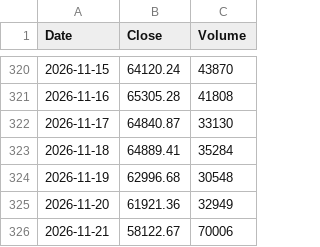
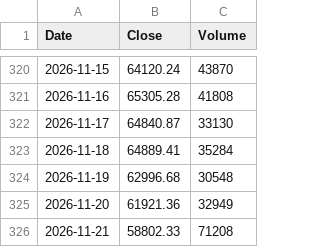
Before and after one commit to bitcoin-1000/bitcoin-1000.github.io, a CSV file: data/prices_recent.csv, drawn as a sheet; only a part is shown, gaps mark what is left out.

Commit message:
Update bitcoin price data

```diff
--- a/data/prices_recent.csv
+++ b/data/prices_recent.csv
@@ -325,2 +325,2 @@ Date,Close,Volume
 2026-11-20,61921.36,32949
-2026-11-21,58122.67,70006
+2026-11-21,58802.33,71208
```
Also changed, not shown: 1 other file.
